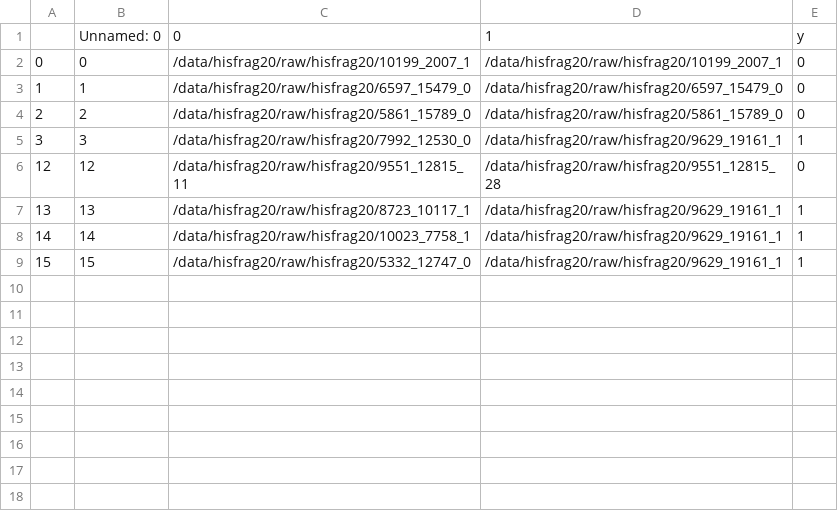
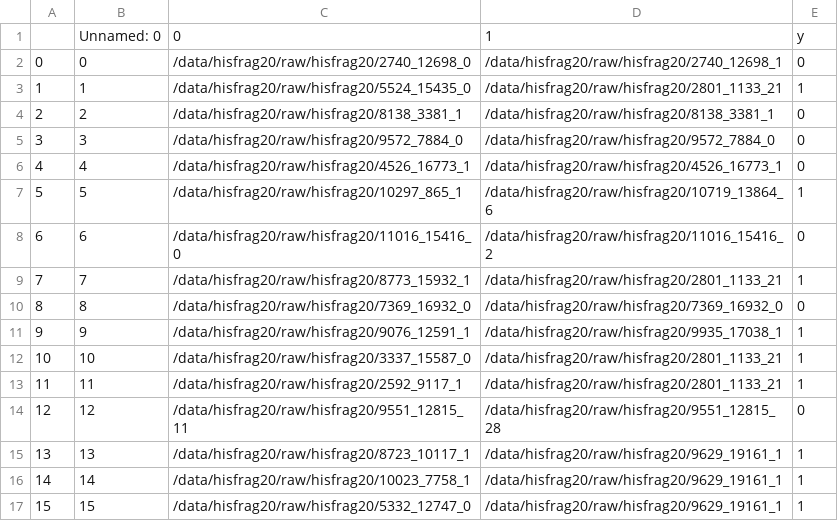
Before and after one commit to bohniti/jigsaw-puzzle-solver, a CSV file: data/hisfrag20/prepared/paris_as_csv/dev_val.csv, drawn as a sheet.

```diff
--- a/data/hisfrag20/prepared/paris_as_csv/dev_val.csv
+++ b/data/hisfrag20/prepared/paris_as_csv/dev_val.csv
@@ -1,6 +1,14 @@
 ,Unnamed: 0,0,1,y
-0,0,/data/hisfrag20/raw/hisfrag20/10199_2007_1,/data/hisfrag20/raw/hisfrag20/10199_2007_1,0
-1,1,/data/hisfrag20/raw/hisfrag20/6597_15479_0,/data/hisfrag20/raw/hisfrag20/6597_15479_0,0
-2,2,/data/hisfrag20/raw/hisfrag20/5861_15789_0,/data/hisfrag20/raw/hisfrag20/5861_15789_0,0
-3,3,/data/hisfrag20/raw/hisfrag20/7992_12530_0,/data/hisfrag20/raw/hisfrag20/9629_19161_1,1
+0,0,/data/hisfrag20/raw/hisfrag20/2740_12698_0,/data/hisfrag20/raw/hisfrag20/2740_12698_1,0
+1,1,/data/hisfrag20/raw/hisfrag20/5524_15435_0,/data/hisfrag20/raw/hisfrag20/2801_1133_21,1
+2,2,/data/hisfrag20/raw/hisfrag20/8138_3381_1,/data/hisfrag20/raw/hisfrag20/8138_3381_1,0
+3,3,/data/hisfrag20/raw/hisfrag20/9572_7884_0,/data/hisfrag20/raw/hisfrag20/9572_7884_0,0
+4,4,/data/hisfrag20/raw/hisfrag20/4526_16773_1,/data/hisfrag20/raw/hisfrag20/4526_16773_1,0
+5,5,/data/hisfrag20/raw/hisfrag20/10297_865_1,/data/hisfrag20/raw/hisfrag20/10719_13864_6,1
+6,6,/data/hisfrag20/raw/hisfrag20/11016_15416_0,/data/hisfrag20/raw/hisfrag20/11016_15416_2,0
+7,7,/data/hisfrag20/raw/hisfrag20/8773_15932_1,/data/hisfrag20/raw/hisfrag20/2801_1133_21,1
+8,8,/data/hisfrag20/raw/hisfrag20/7369_16932_0,/data/hisfrag20/raw/hisfrag20/7369_16932_0,0
+9,9,/data/hisfrag20/raw/hisfrag20/9076_12591_1,/data/hisfrag20/raw/hisfrag20/9935_17038_1,1
+10,10,/data/hisfrag20/raw/hisfrag20/3337_15587_0,/data/hisfrag20/raw/hisfrag20/2801_1133_21,1
+11,11,/data/hisfrag20/raw/hisfrag20/2592_9117_1,/data/hisfrag20/raw/hisfrag20/2801_1133_21,1
 12,12,/data/hisfrag20/raw/hisfrag20/9551_12815_11,/data/hisfrag20/raw/hisfrag20/9551_12815_28,0
```
Also changed, not shown: 3 other files.
